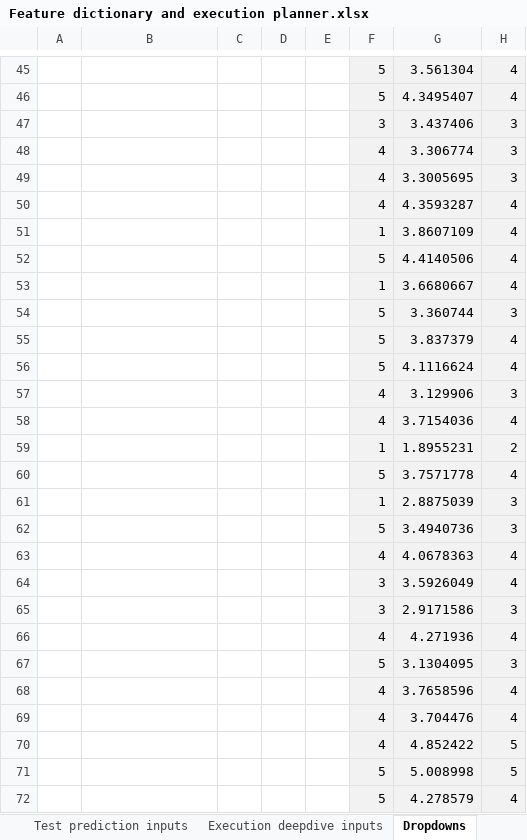
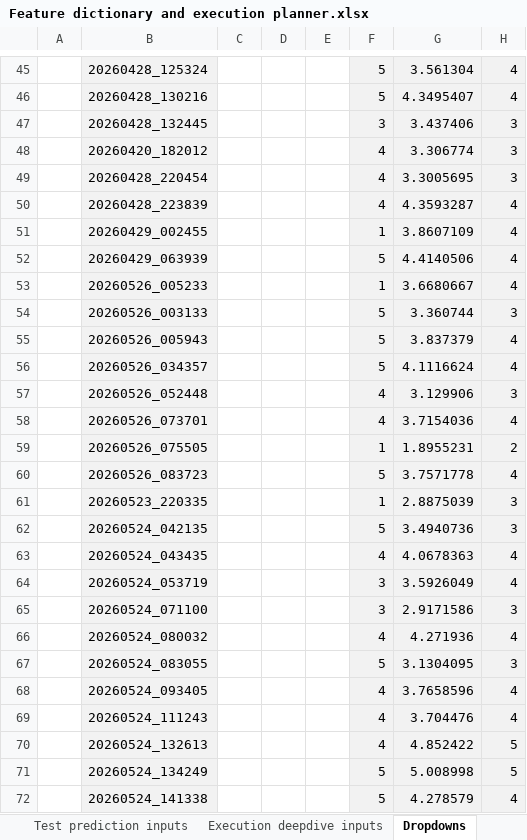
Before and after one commit to manugd1105/TFM-UPF-Before-they-quit, an Excel workbook: results/Feature dictionary and execution planner.xlsx, sheet Dropdowns, drawn as a sheet; only a part is shown, gaps mark what is left out; values as stored, in another font and other column widths than the file's, no borders; the diff covers the shown part only; the diff names each change by its address in the sheet, - before the commit and + after, or states it on an @@ line.

```diff
--- a/results/Feature dictionary and execution planner.xlsx (sheet Dropdowns)
+++ b/results/Feature dictionary and execution planner.xlsx (sheet Dropdowns)
-B45:B72 fill: none
+B45:B72 fill: #F2F2F2
-B45: (empty)
+B45: 20260428_125324
-B46: (empty)
+B46: 20260428_130216
-B47: (empty)
+B47: 20260428_132445
-B48: (empty)
+B48: 20260420_182012
-B49: (empty)
+B49: 20260428_220454
-B50: (empty)
+B50: 20260428_223839
-B51: (empty)
+B51: 20260429_002455
-B52: (empty)
+B52: 20260429_063939
-B53: (empty)
+B53: 20260526_005233
-B54: (empty)
+B54: 20260526_003133
-B55: (empty)
+B55: 20260526_005943
-B56: (empty)
+B56: 20260526_034357
-B57: (empty)
+B57: 20260526_052448
-B58: (empty)
+B58: 20260526_073701
-B59: (empty)
+B59: 20260526_075505
-B60: (empty)
+B60: 20260526_083723
-B61: (empty)
+B61: 20260523_220335
-B62: (empty)
+B62: 20260524_042135
-B63: (empty)
+B63: 20260524_043435
-B64: (empty)
+B64: 20260524_053719
-B65: (empty)
+B65: 20260524_071100
-B66: (empty)
+B66: 20260524_080032
-B67: (empty)
+B67: 20260524_083055
-B68: (empty)
+B68: 20260524_093405
-B69: (empty)
+B69: 20260524_111243
-B70: (empty)
+B70: 20260524_132613
-B71: (empty)
+B71: 20260524_134249
-B72: (empty)
+B72: 20260524_141338
```
Also changed, not shown: 38 edited cells and cell formats elsewhere in this sheet, sheet General inputs, sheet Execution planner, formulas that keep their value, hidden cells, charts or pictures, 3 other files.
